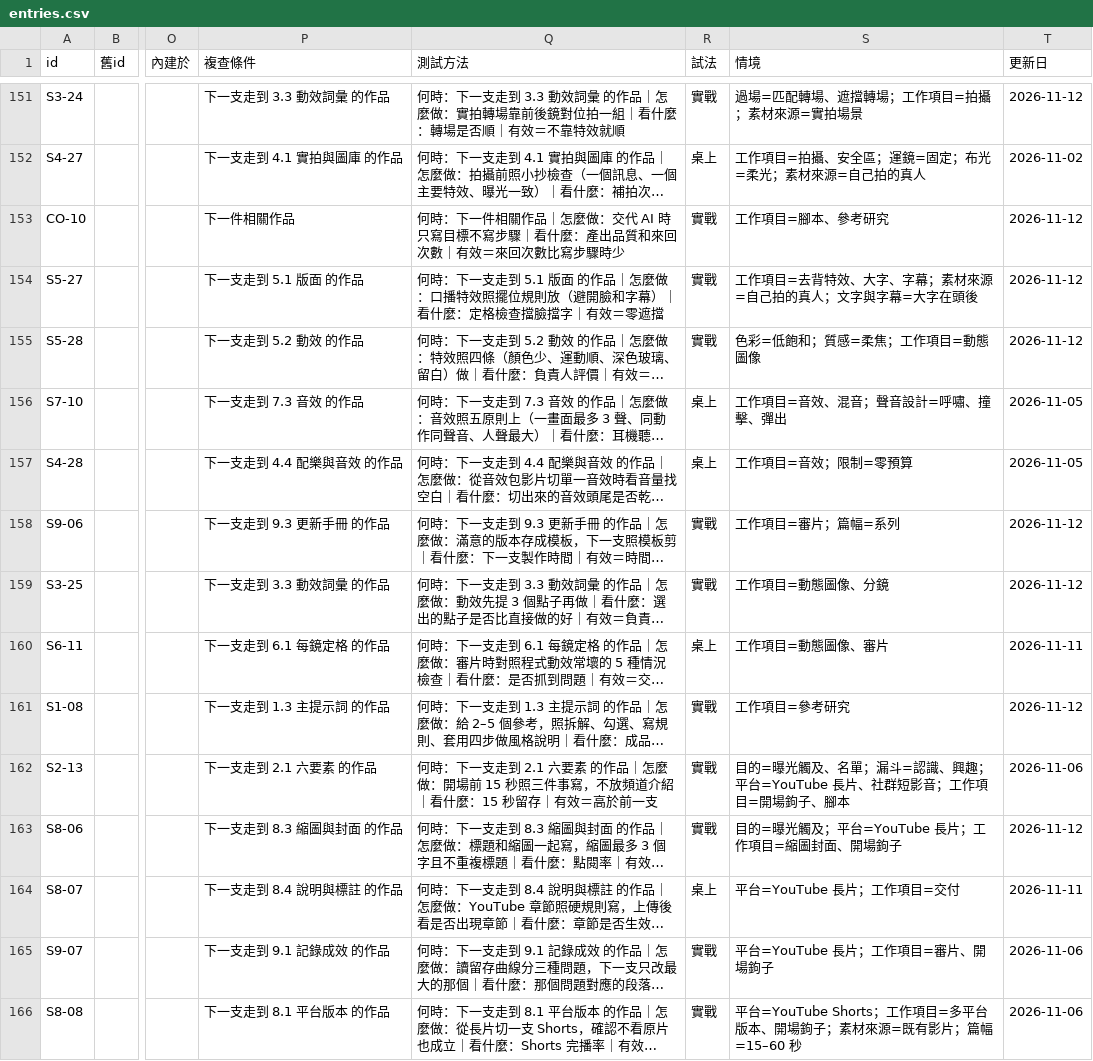
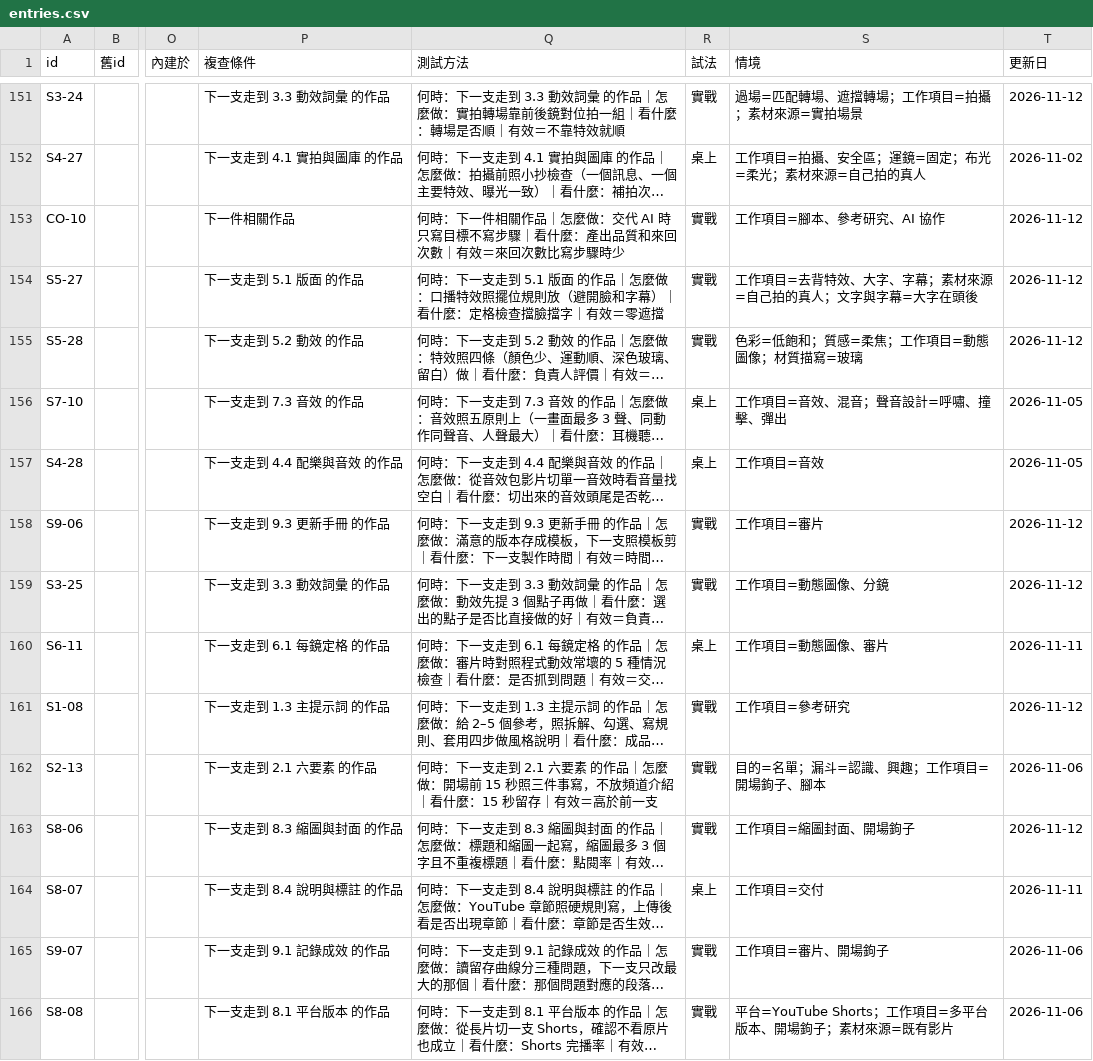
Before and after one commit to mick3412/production-playbook, a CSV file: data/entries.csv, drawn as a sheet; only a part is shown, gaps mark what is left out; long unchanged cells end in …; the diff covers the shown part only; the diff names each change by its address in the sheet, - before the commit and + after, or states it on an @@ line.

```diff
--- a/data/entries.csv
+++ b/data/entries.csv
-S153 (情境): 工作項目=腳本、參考研究
+S153 (情境): 工作項目=腳本、參考研究、AI 協作
-S155 (情境): 色彩=低飽和；質感=柔焦；工作項目=動態圖像
+S155 (情境): 色彩=低飽和；質感=柔焦；工作項目=動態圖像；材質描寫=玻璃
-S157 (情境): 工作項目=音效；限制=零預算
+S157 (情境): 工作項目=音效
-S158 (情境): 工作項目=審片；篇幅=系列
+S158 (情境): 工作項目=審片
-S162 (情境): 目的=曝光觸及、名單；漏斗=認識、興趣；平台=YouTube 長片、社群短影音；工作項目=開場鉤子、腳本
+S162 (情境): 目的=名單；漏斗=認識、興趣；工作項目=開場鉤子、腳本
-S163 (情境): 目的=曝光觸及；平台=YouTube 長片；工作項目=縮圖封面、開場鉤子
+S163 (情境): 工作項目=縮圖封面、開場鉤子
-S164 (情境): 平台=YouTube 長片；工作項目=交付
+S164 (情境): 工作項目=交付
-S165 (情境): 平台=YouTube 長片；工作項目=審片、開場鉤子
+S165 (情境): 工作項目=審片、開場鉤子
-S166 (情境): …既有影片；篇幅=15–60 秒
+S166 (情境): …既有影片
```
Also changed, not shown: 55 edited cells elsewhere in this file, data/recipes.csv, data/tools.csv, 6 other files.
